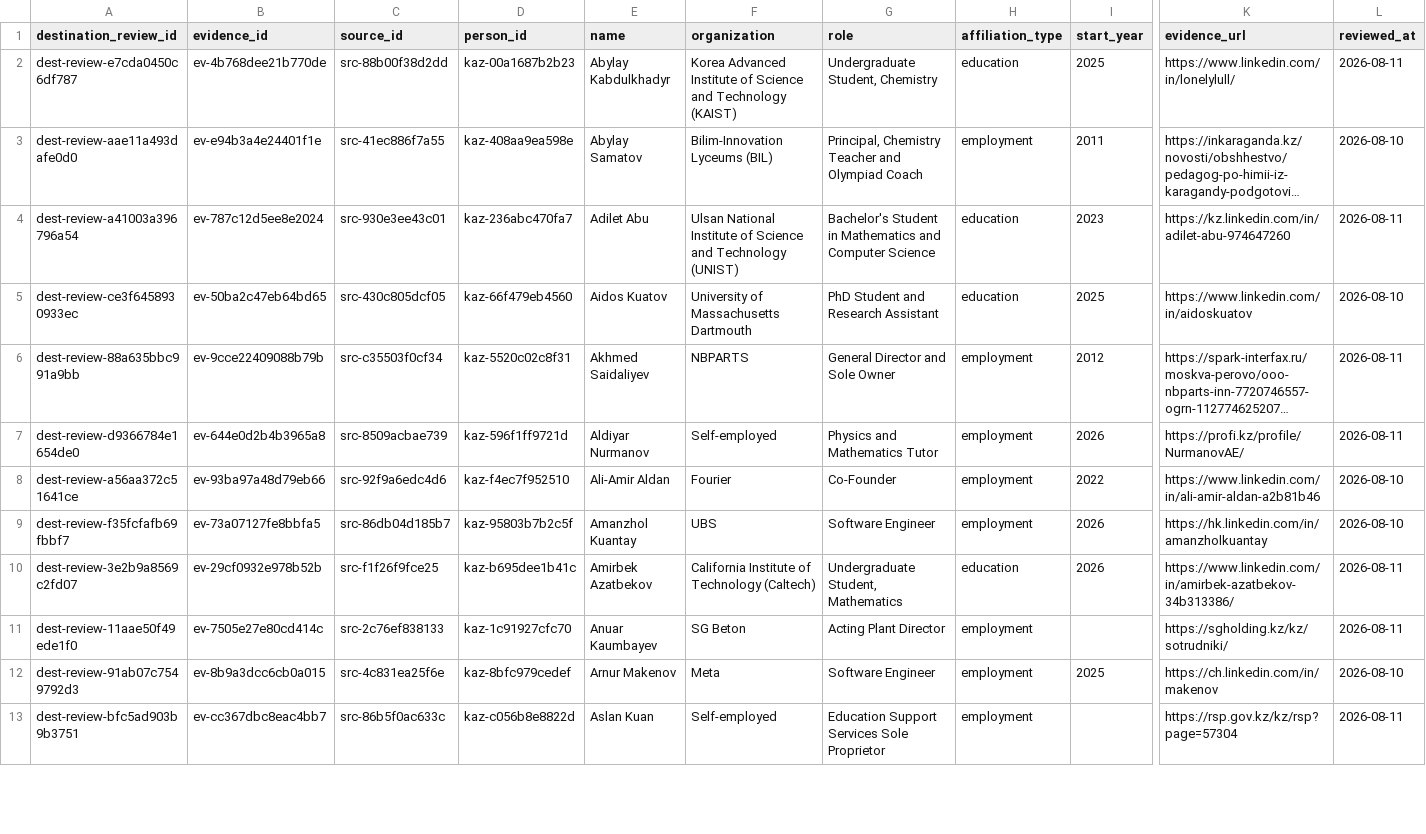
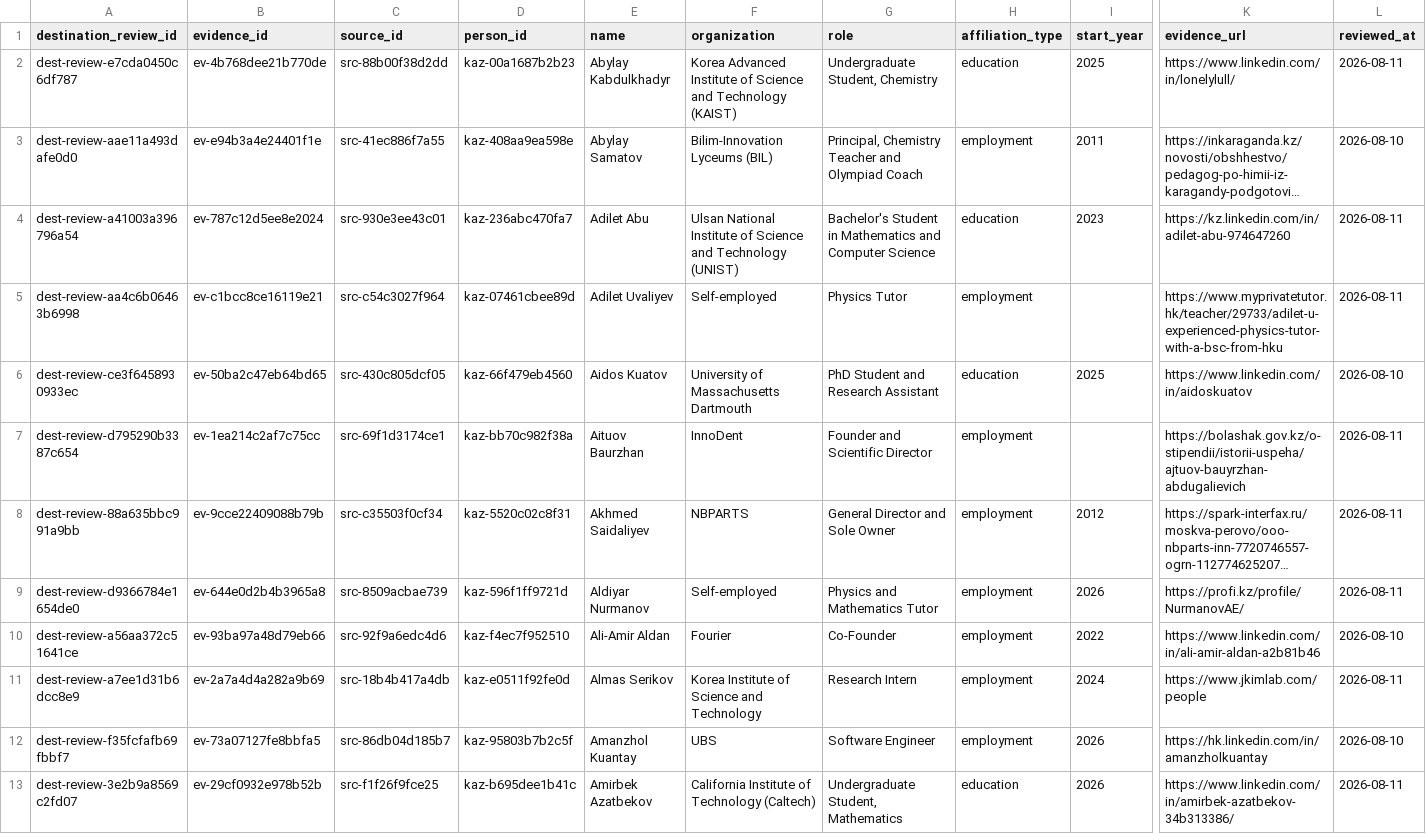
Before and after one commit to anpaure/kazakhstan-olympiad-outcomes, a CSV file: data/audit/destination_reviews.csv, drawn as a sheet; only a part is shown, gaps mark what is left out; the shorter side is filled out with more unchanged rows; long unchanged cells end in …; rows hold the shown columns only; the diff covers the shown part only; the diff names each change by its address in the sheet, - before the commit and + after, or states it on an @@ line.

Commit message:
Complete country audit and refresh outcomes

```diff
--- a/data/audit/destination_reviews.csv
+++ b/data/audit/destination_reviews.csv
+row 5: dest-review-aa4c6b06463b6998 | ev-c1bcc8ce16119e21 | src-c54c3027f964 | kaz-07461cbee89d | Adilet Uvaliyev | Self-employed | Physics Tutor | employment |  | https://www.myprivatetutor.hk/teacher/29733/adilet-u-experienced-physics-tutor-with-a-bsc-from-hku | 2026-08-11
+row 7: dest-review-d795290b3387c654 | ev-1ea214c2af7c75cc | src-69f1d3174ce1 | kaz-bb70c982f38a | Aituov Baurzhan | InnoDent | Founder and Scientific Director | employment |  | https://bolashak.gov.kz/o-stipendii/istorii-uspeha/ajtuov-bauyrzhan-abdugalievich | 2026-08-11
+row 11: dest-review-a7ee1d31b6dcc8e9 | ev-2a7a4d4a282a9b69 | src-18b4b417a4db | kaz-e0511f92fe0d | Almas Serikov | Korea Institute of Science and Technology | Research Intern | employment | 2024 | https://www.jkimlab.com/people | 2026-08-11
```
Also changed, not shown: 11 added rows elsewhere in this file, data/audit/organization_aliases.csv, data/audit/organization_sectors.csv, 40 other files.
